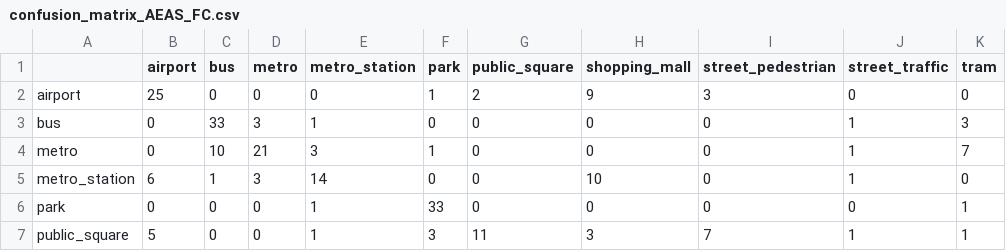
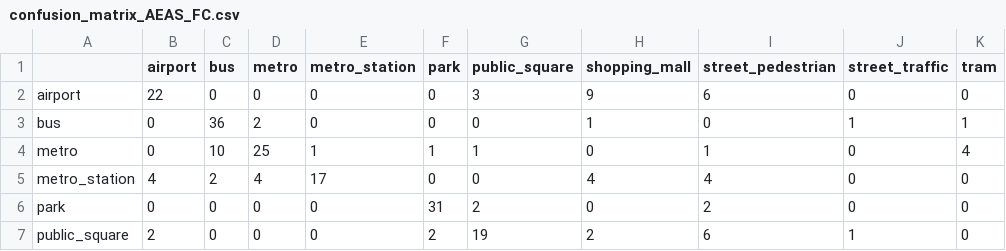
Before and after one commit to dengpingsong/Qwen_with_TAU2019, a CSV file: confusion_matrix_AEAS_FC.csv, drawn as a sheet; only a part is shown; the diff covers the shown part only.

```diff
--- a/confusion_matrix_AEAS_FC.csv
+++ b/confusion_matrix_AEAS_FC.csv
@@ -1,7 +1,7 @@
 ,airport,bus,metro,metro_station,park,public_square,shopping_mall,street_pedestrian,street_traffic,tram
-airport,25,0,0,0,1,2,9,3,0,0
-bus,0,33,3,1,0,0,0,0,1,3
-metro,0,10,21,3,1,0,0,0,1,7
-metro_station,6,1,3,14,0,0,10,0,1,0
-park,0,0,0,1,33,0,0,0,0,1
-public_square,5,0,0,1,3,11,3,7,1,1
+airport,22,0,0,0,0,3,9,6,0,0
+bus,0,36,2,0,0,0,1,0,1,1
+metro,0,10,25,1,1,1,0,1,0,4
+metro_station,4,2,4,17,0,0,4,4,0,0
+park,0,0,0,0,31,2,0,2,0,0
+public_square,2,0,0,0,2,19,2,6,1,0
```
Also changed, not shown: 23 edited cells elsewhere in this file, classification_PCA_AEAS_FC_report.csv, 2 other files.
